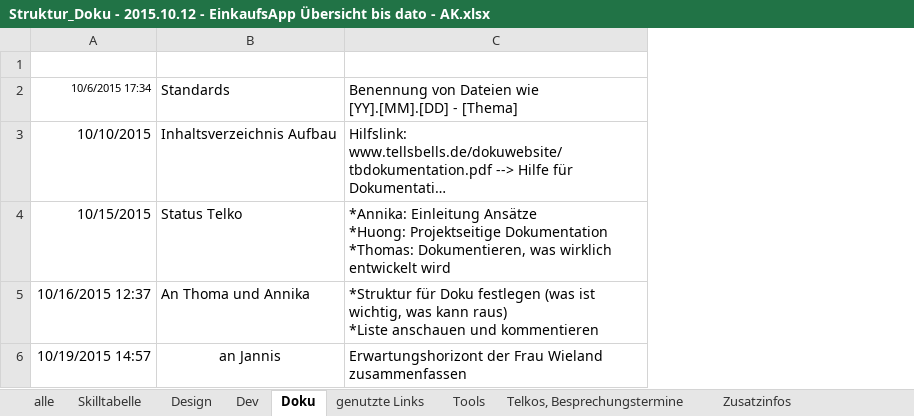
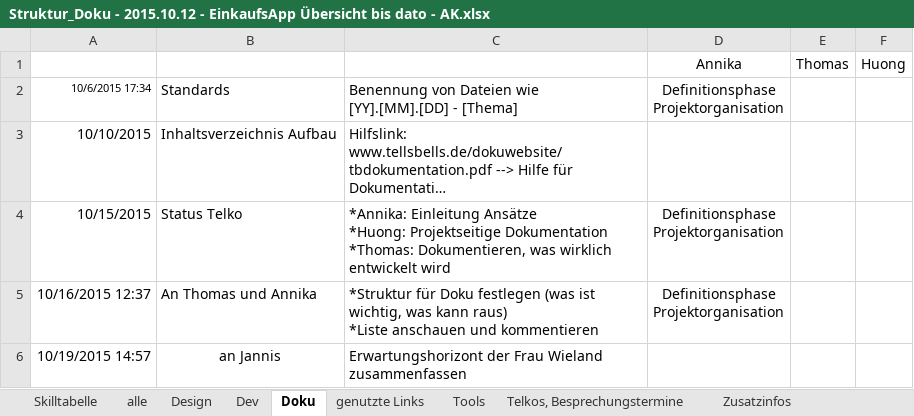
Before and after one commit to NoctivagusObitus/EinkaufsApp-Doku, an Excel workbook: Meetings/Doku/Struktur_Doku - 2015.10.12 - EinkaufsApp Übersicht bis dato - AK.xlsx, sheet Doku, drawn as a sheet; long unchanged cells end in …; values as stored, in another font and other column widths than the file's, no borders; ↵ is a line break in a cell; the diff names each change by its address in the sheet, - before the commit and + after, or states it on an @@ line.

Commit message:
zuletzt geändert von Annika

```diff
--- a/Meetings/Doku/Struktur_Doku - 2015.10.12 - EinkaufsApp Übersicht bis dato - AK.xlsx (sheet Doku)
+++ b/Meetings/Doku/Struktur_Doku - 2015.10.12 - EinkaufsApp Übersicht bis dato - AK.xlsx (sheet Doku)
@@ sheet tab order changed: Skilltabelle | alle | Design | Dev | Doku | genutzte Links | Tools | Telkos, Besprechungstermine | Zusatzinfos @@
+column D, rows 1-5: Annika | Definitionsphase ↵ Projektorganisation |  | Definitionsphase ↵ Projektorganisation | Definitionsphase ↵ Projektorganisation
+column E, row 1: Thomas
+column F, row 1: Huong
-row 1: (empty)
+row 1:  |  |  | Annika | Thomas | Huong
-B5: An Thoma und Annika
+B5: An Thomas und Annika
```
Also changed, not shown: sheet alle, sheet Dev, sheet Design, sheet Skilltabelle, 6 other files.
